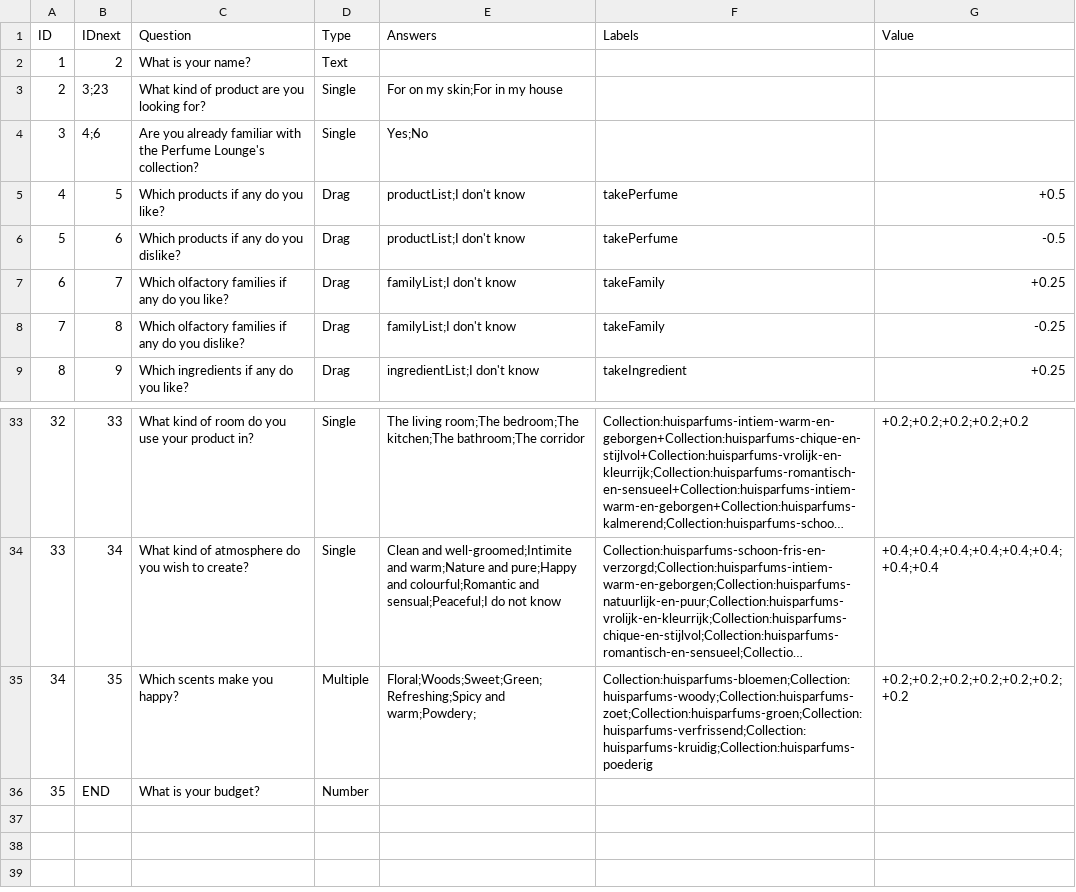
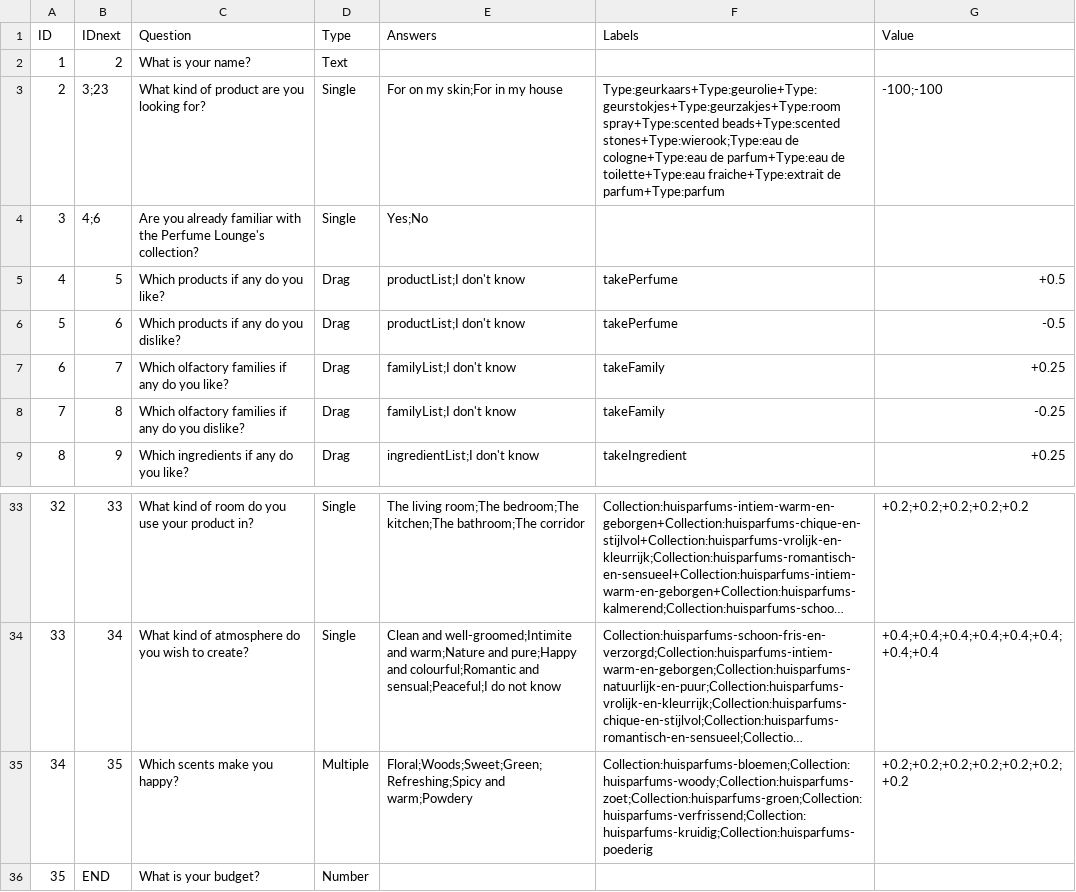
Before and after one commit to Lonnekee/PerfumeRecommendations, a CSV file: engine/question/data/question_answer_pairs.csv, drawn as a sheet; only a part is shown, gaps mark what is left out; long unchanged cells end in …; the diff names each change by its address in the sheet, - before the commit and + after, or states it on an @@ line.

```diff
--- a/engine/question/data/question_answer_pairs.csv
+++ b/engine/question/data/question_answer_pairs.csv
-F3 (Labels): (empty)
+F3 (Labels): Type:geurkaars+Type:geurolie+Type:geurstokjes+Type:geurzakjes+Type:room spray+Type:scented beads+Type:scented stones+Type:wierook;Type:eau de cologne+Type:eau de parfum+Type:eau de toilette+Type:eau fraiche+Type:extrait de parfum+Type:parfum
-G3 (Value): (empty)
+G3 (Value): -100;-100
-E35 (Answers): Floral;Woods;Sweet;Green;Refreshing;Spicy and warm;Powdery;
+E35 (Answers): Floral;Woods;Sweet;Green;Refreshing;Spicy and warm;Powdery
```
